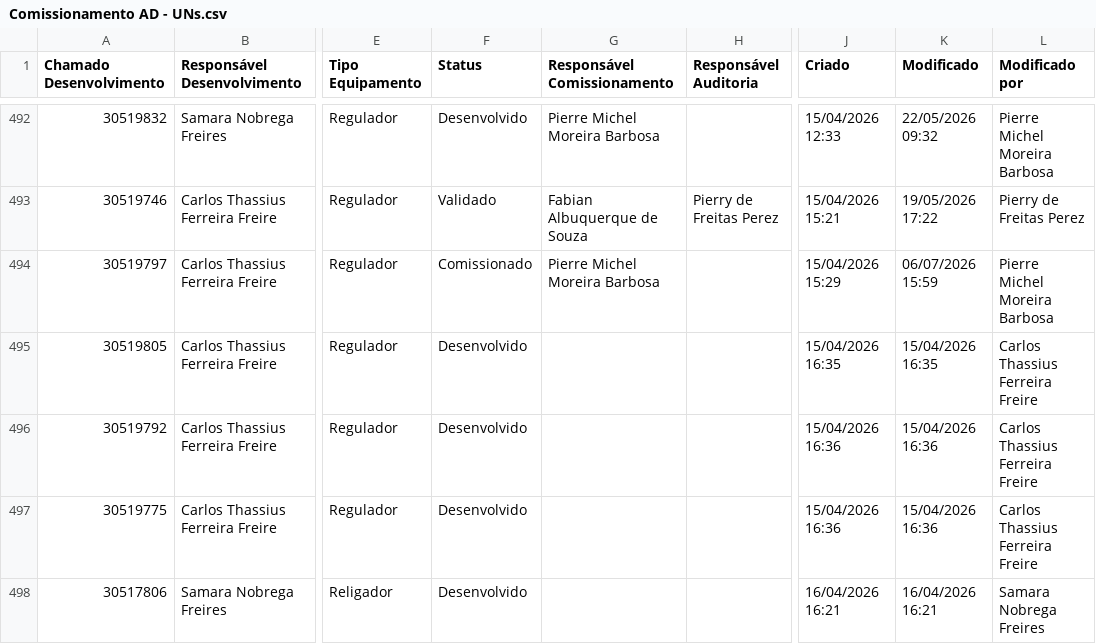
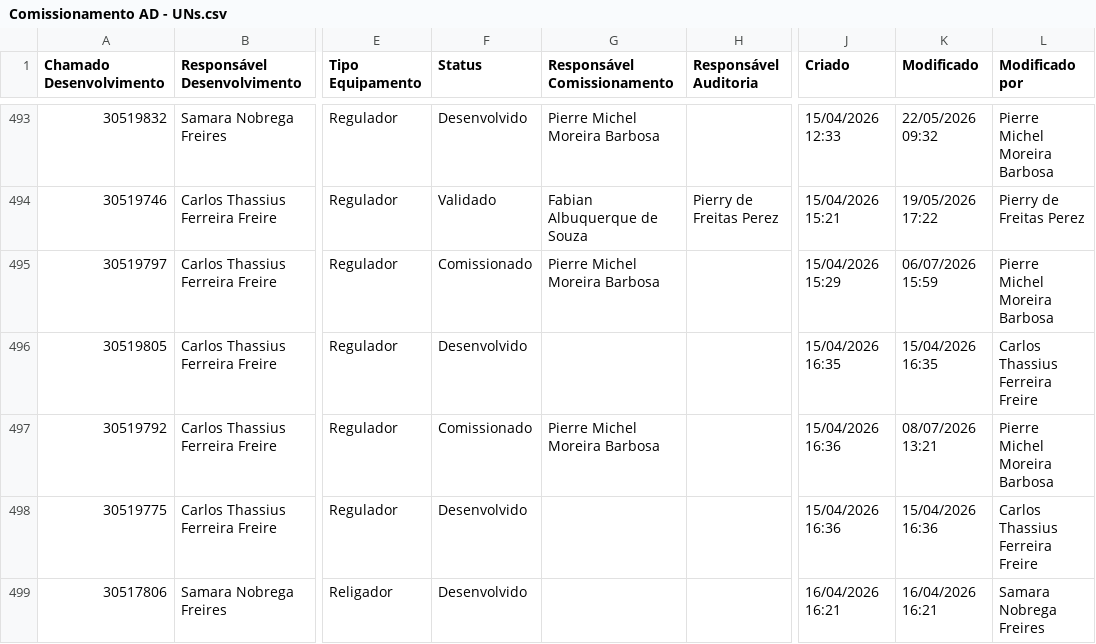
Before and after one commit to Kewin31/Commissioning-Activities, a CSV file: data/Dados/Comissionamento AD - UNs.csv, drawn as a sheet; only a part is shown, gaps mark what is left out; addresses are those after the commit; the diff covers the shown part only; the diff names each change by its address in the sheet, - before the commit and + after, or states it on an @@ line.

Commit message:
Update Comissionamento AD - UNs.csv

```diff
--- a/data/Dados/Comissionamento AD - UNs.csv
+++ b/data/Dados/Comissionamento AD - UNs.csv
-F497 (Status): Desenvolvido
+F497 (Status): Comissionado
-G497 (Responsável Comissionamento): (empty)
+G497 (Responsável Comissionamento): Pierre Michel Moreira Barbosa
-K497 (Modificado): 15/04/2026 16:36
+K497 (Modificado): 08/07/2026 13:21
-L497 (Modificado por): Carlos Thassius Ferreira Freire
+L497 (Modificado por): Pierre Michel Moreira Barbosa
```
Also changed, not shown: 8 added rows and 61 edited cells elsewhere in this file.
